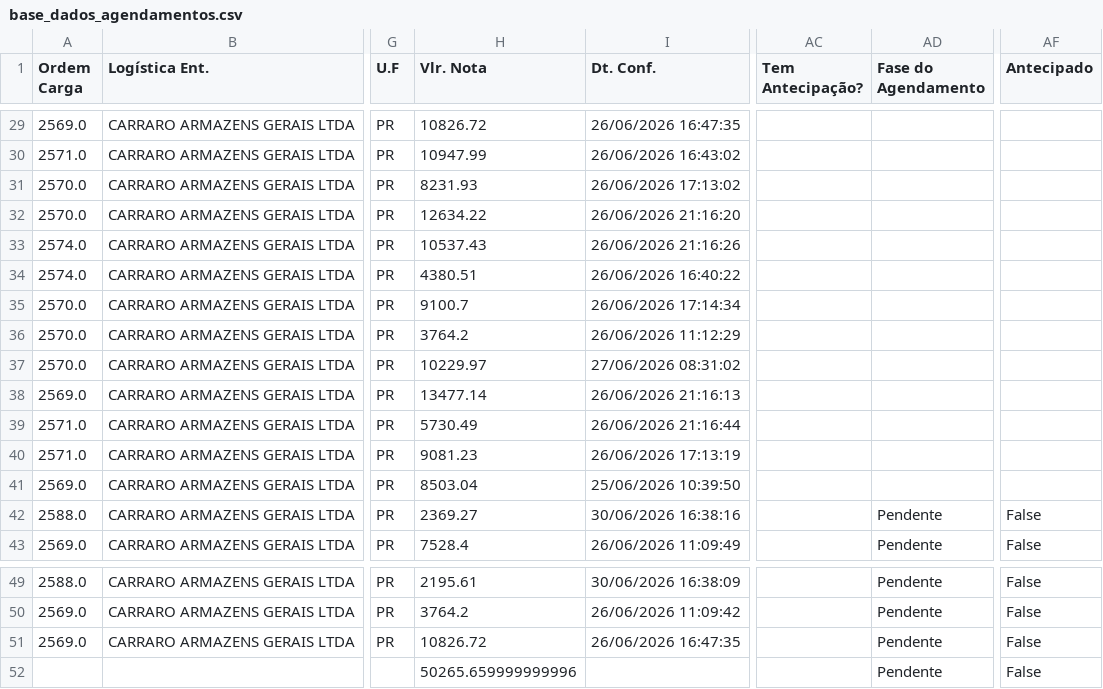
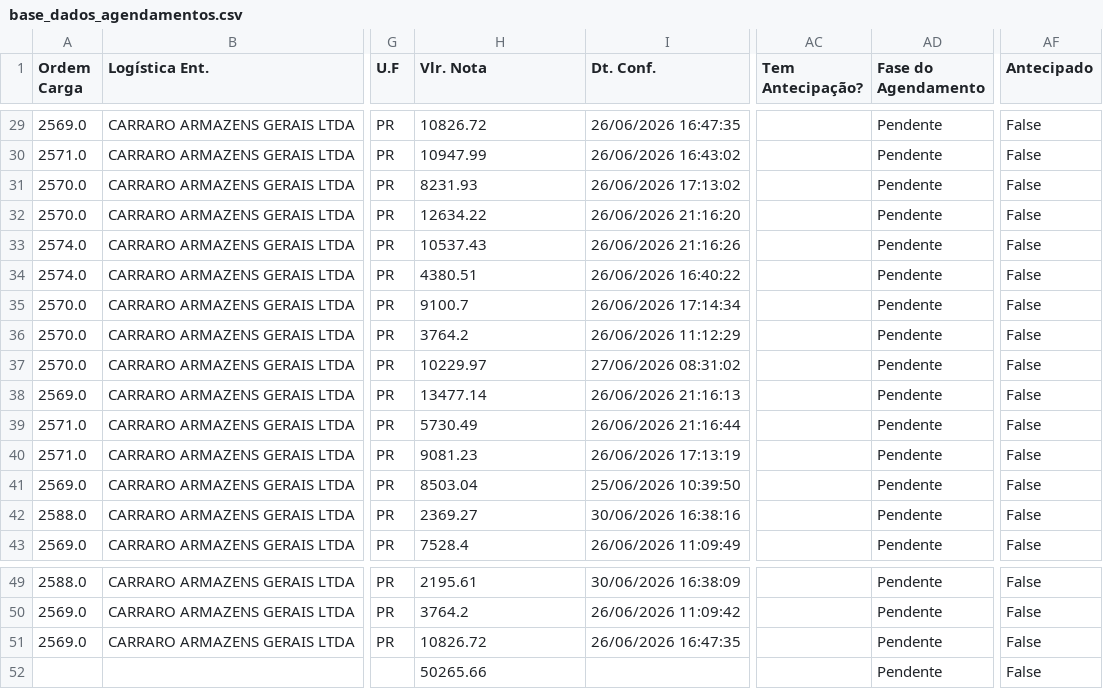
Before and after one commit to anadyene-maker/Agendamento-Grandes-redes, a CSV file: base_dados_agendamentos.csv, drawn as a sheet; only a part is shown, gaps mark what is left out; the diff covers the shown part only; the diff names each change by its address in the sheet, - before the commit and + after, or states it on an @@ line.

Commit message:
Atualização de agendamentos via Streamlit

```diff
--- a/base_dados_agendamentos.csv
+++ b/base_dados_agendamentos.csv
-AD29:AD41 (Fase do Agendamento): (empty)
+AD29:AD41 (Fase do Agendamento): Pendente
-AF29:AF41 (Antecipado): (empty)
+AF29:AF41 (Antecipado): False
-H52 (Vlr. Nota): 50265.659999999996
+H52 (Vlr. Nota): 50265.66
```
Also changed, not shown: 54 edited cells elsewhere in this file.
